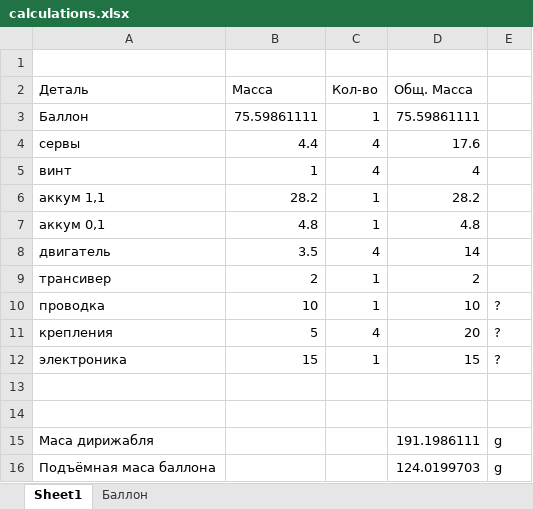
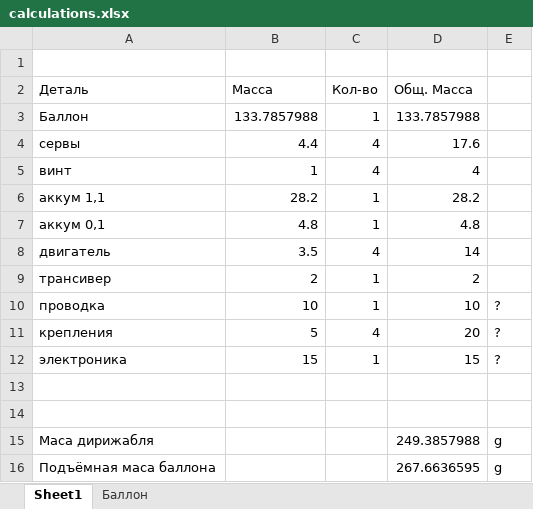
Before and after one commit to Teivaz/zeppelin, an Excel workbook: Documents/Blueprints/calculations.xlsx, sheet Sheet1, drawn as a sheet; values as stored, in another font and other column widths than the file's, no borders; the diff names each change by its address in the sheet, - before the commit and + after, or states it on an @@ line.

```diff
--- a/Documents/Blueprints/calculations.xlsx (sheet Sheet1)
+++ b/Documents/Blueprints/calculations.xlsx (sheet Sheet1)
-B3 (Масса): 75.59861111
+B3 (Масса): 133.7857988
-D3 (Общ. Масса): 75.59861111
+D3 (Общ. Масса): 133.7857988
-D15 (Общ. Масса): 191.1986111
+D15 (Общ. Масса): 249.3857988
-D16 (Общ. Масса): 124.0199703
+D16 (Общ. Масса): 267.6636595
```
Also changed, not shown: sheet Баллон.
